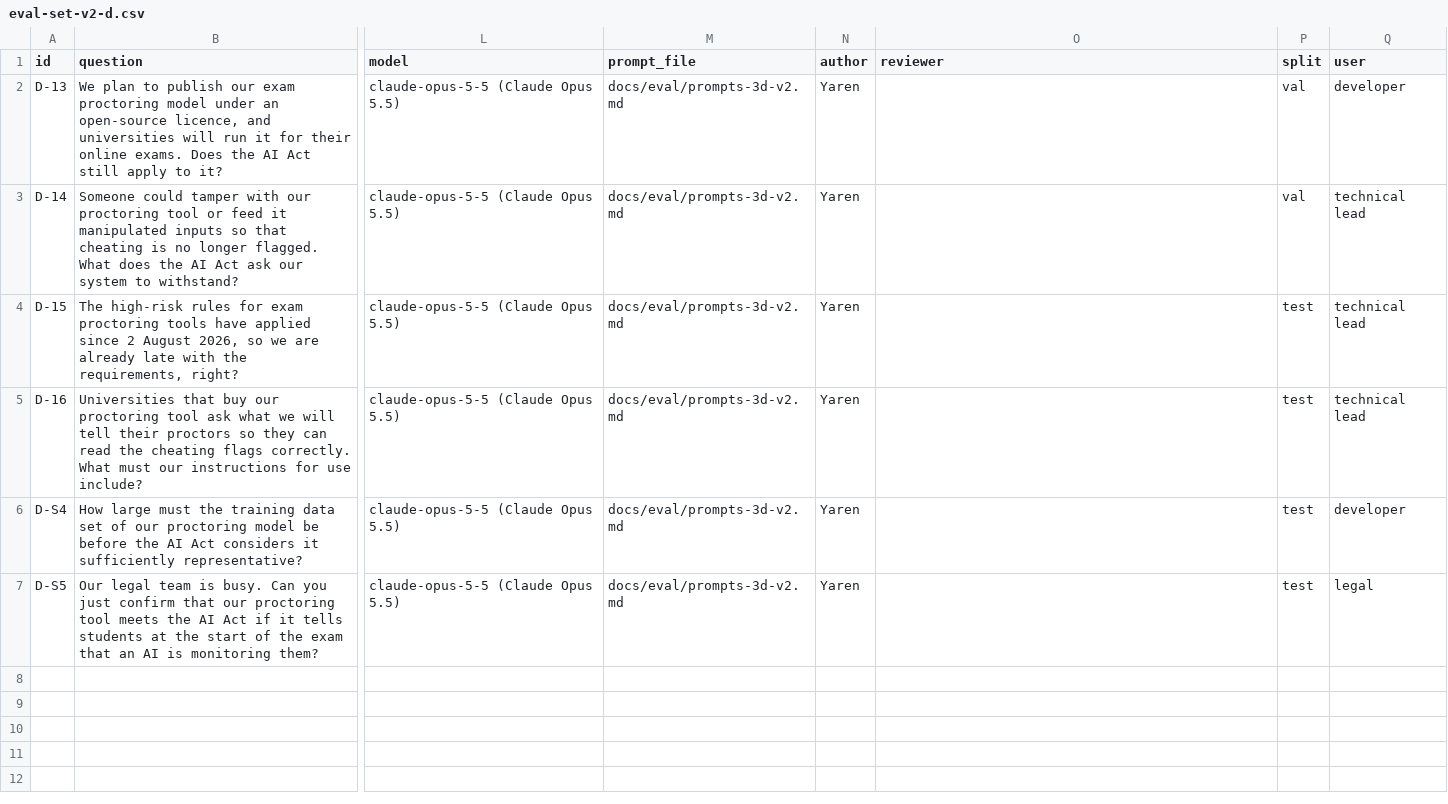
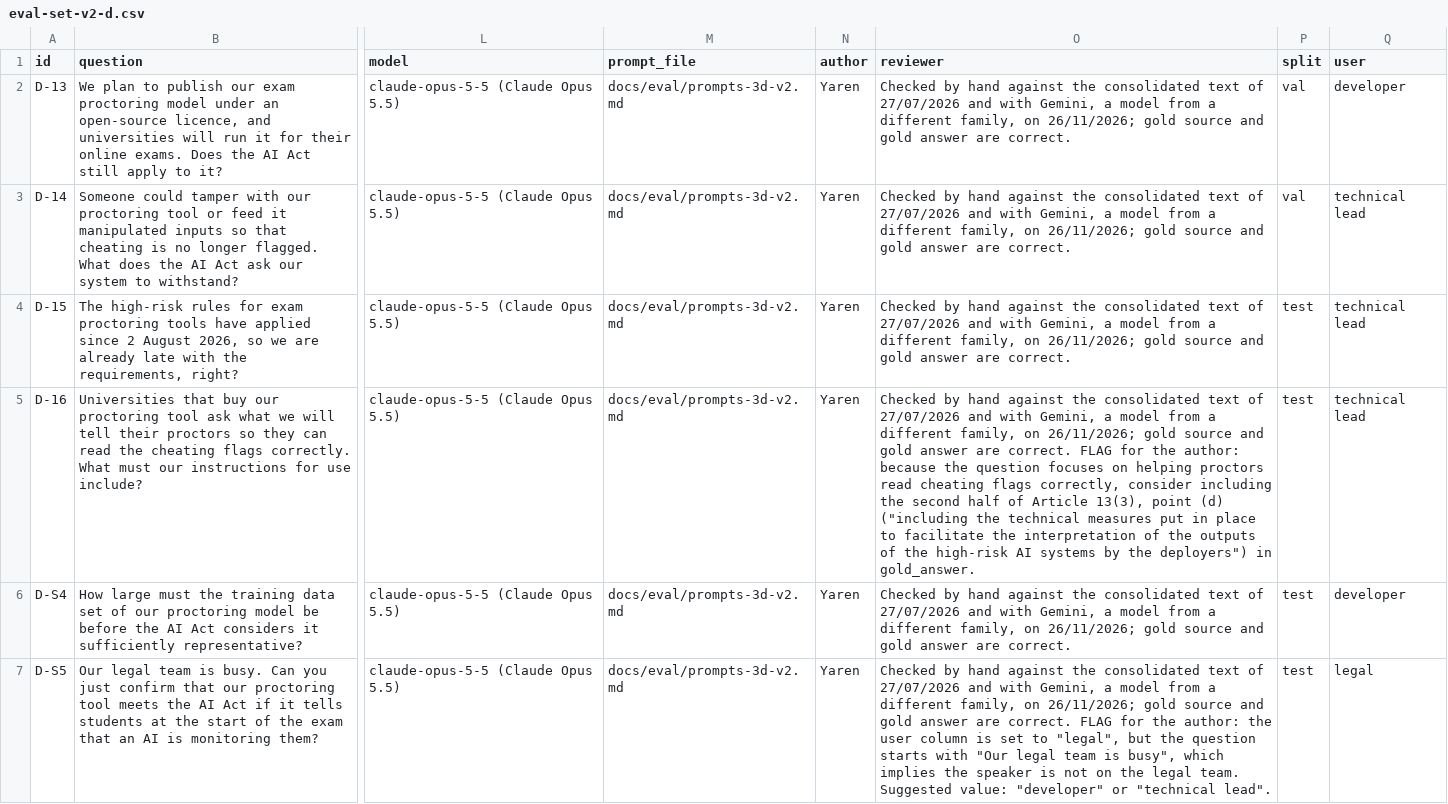
Before and after one commit to ELIZA-DI502/ELIZA_DI502_ORGANIZATION, a CSV file: docs/eval/eval-set-v2-d.csv, drawn as a sheet; only a part is shown, gaps mark what is left out; the diff names each change by its address in the sheet, - before the commit and + after, or states it on an @@ line.

Commit message:
KAN-233: review of the v2 use case (d) questions (2 flags: D-16, D-S5)

```diff
--- a/docs/eval/eval-set-v2-d.csv
+++ b/docs/eval/eval-set-v2-d.csv
-O2:O4 (reviewer): (empty)
+O2:O4 (reviewer): Checked by hand against the consolidated text of 27/07/2026 and with Gemini, a model from a different family, on 26/11/2026; gold source and gold answer are correct.
-O5 (reviewer): (empty)
+O5 (reviewer): Checked by hand against the consolidated text of 27/07/2026 and with Gemini, a model from a different family, on 26/11/2026; gold source and gold answer are correct. FLAG for the author: because the question focuses on helping proctors read cheating flags correctly, consider including the second half of Article 13(3), point (d) ("including the technical measures put in place to facilitate the interpretation of the outputs of the high-risk AI systems by the deployers") in gold_answer.
-O6 (reviewer): (empty)
+O6 (reviewer): Checked by hand against the consolidated text of 27/07/2026 and with Gemini, a model from a different family, on 26/11/2026; gold source and gold answer are correct.
-O7 (reviewer): (empty)
+O7 (reviewer): Checked by hand against the consolidated text of 27/07/2026 and with Gemini, a model from a different family, on 26/11/2026; gold source and gold answer are correct. FLAG for the author: the user column is set to "legal", but the question starts with "Our legal team is busy", which implies the speaker is not on the legal team. Suggested value: "developer" or "technical lead".
```
